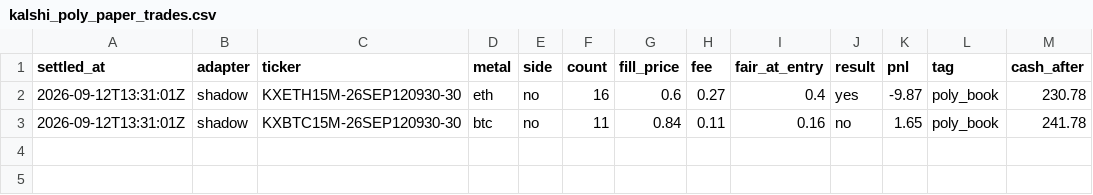
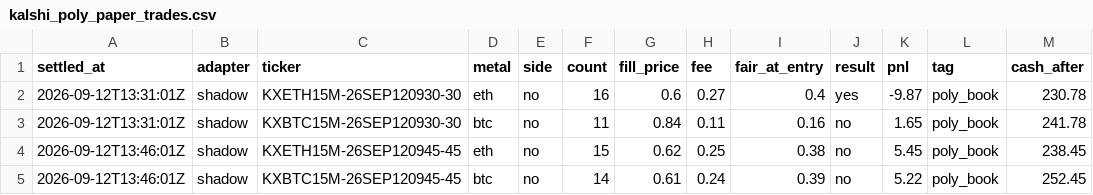
Before and after one commit to vinilpolepalli/quantfirm, a CSV file: state/kalshi_poly_paper_trades.csv, drawn as a sheet; the diff names each change by its address in the sheet, - before the commit and + after, or states it on an @@ line.

```diff
--- a/state/kalshi_poly_paper_trades.csv
+++ b/state/kalshi_poly_paper_trades.csv
+row 4: 2026-09-12T13:46:01Z | shadow | KXETH15M-26SEP120945-45 | eth | no | 15 | 0.62 | 0.25 | 0.38 | no | 5.45 | poly_book | 238.45
+row 5: 2026-09-12T13:46:01Z | shadow | KXBTC15M-26SEP120945-45 | btc | no | 14 | 0.61 | 0.24 | 0.39 | no | 5.22 | poly_book | 252.45
```
Also changed, not shown: state/kalshi_paper_trades.csv, 3 other files.
